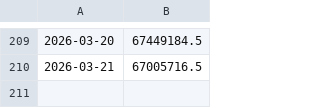
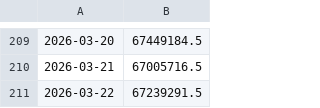
Before and after one commit to Cabi06/OSRS-DHL-Data-Collection, a CSV file: prices.csv, drawn as a sheet; only a part is shown, gaps mark what is left out.

```diff
--- a/prices.csv
+++ b/prices.csv
@@ -210 +210,2 @@
 2026-03-21,67005716.5
+2026-03-22,67239291.5
```
Also changed, not shown: 1 other file.
